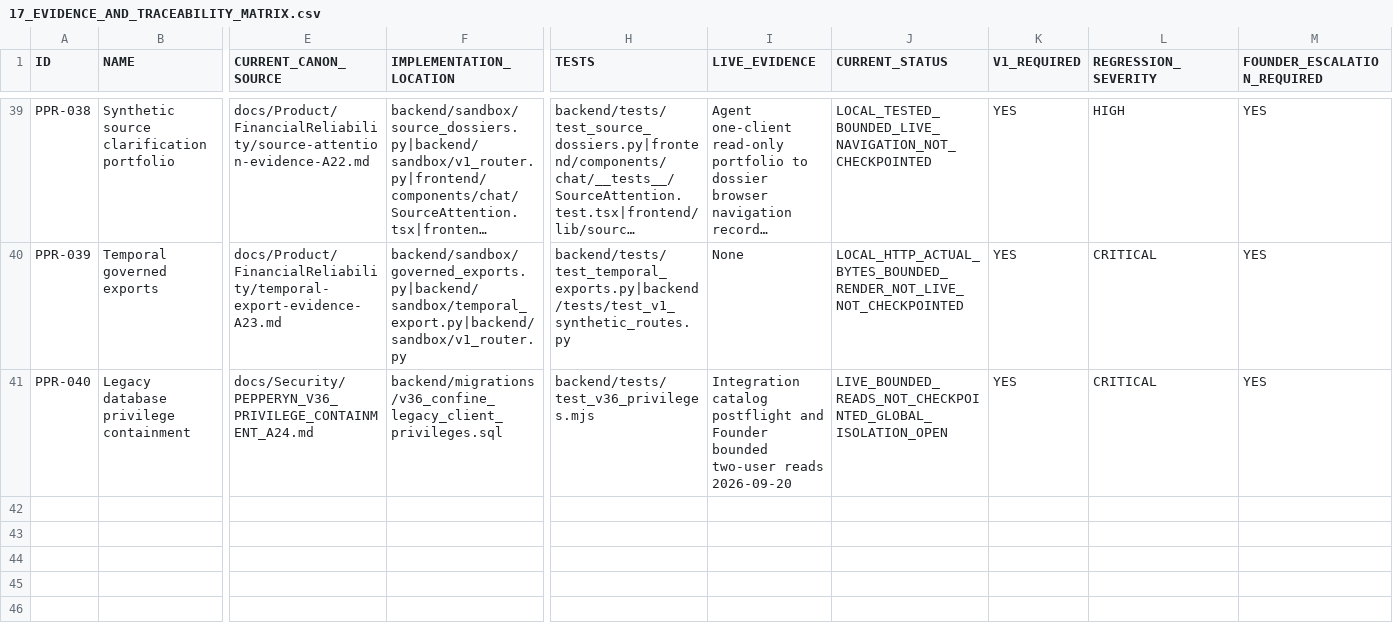
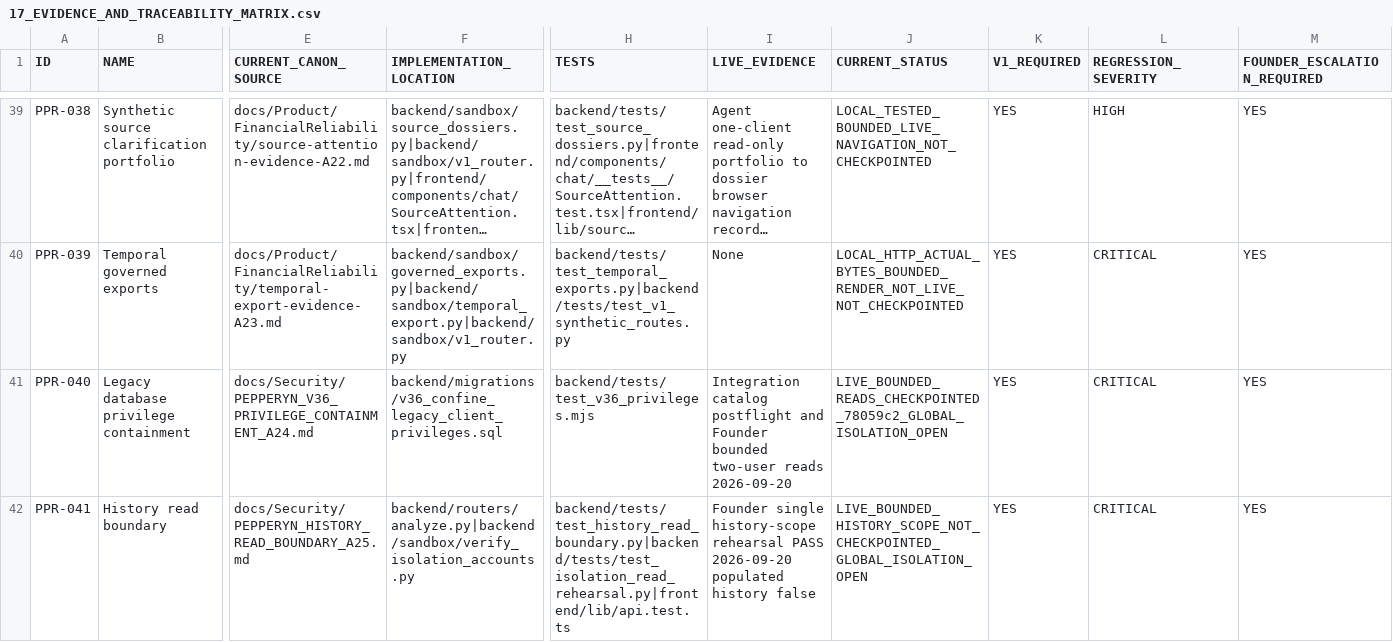
Before and after one commit to fredancio/Pepperyn, a CSV file: PEPPERYN_CANON/17_EVIDENCE_AND_TRACEABILITY_MATRIX.csv, drawn as a sheet; only a part is shown, gaps mark what is left out; long unchanged cells end in …; rows hold the shown columns only; the diff names each change by its address in the sheet, - before the commit and + after, or states it on an @@ line.

Commit message:
docs(security): close bounded live history scope rehearsal

```diff
--- a/PEPPERYN_CANON/17_EVIDENCE_AND_TRACEABILITY_MATRIX.csv
+++ b/PEPPERYN_CANON/17_EVIDENCE_AND_TRACEABILITY_MATRIX.csv
-J41 (CURRENT_STATUS): LIVE_BOUNDED_READS_NOT_CHECKPOINTED_GLOBAL_ISOLATION_OPEN
+J41 (CURRENT_STATUS): LIVE_BOUNDED_READS_CHECKPOINTED_78059c2_GLOBAL_ISOLATION_OPEN
+row 42: PPR-041 | History read boundary | docs/Security/PEPPERYN_HISTORY_READ_BOUNDARY_A25.md | backend/routers/analyze.py|backend/sandbox/verify_isolation_accounts.py | backend/tests/test_history_read_boundary.py|backend/tests/test_isolation_read_rehearsal.py|frontend/lib/api.test.ts | Founder single history-scope rehearsal PASS 2026-09-20 populated history false | LIVE_BOUNDED_HISTORY_SCOPE_NOT_CHECKPOINTED_GLOBAL_ISOLATION_OPEN | YES | CRITICAL | YES
```
Also changed, not shown: 4 other files.
